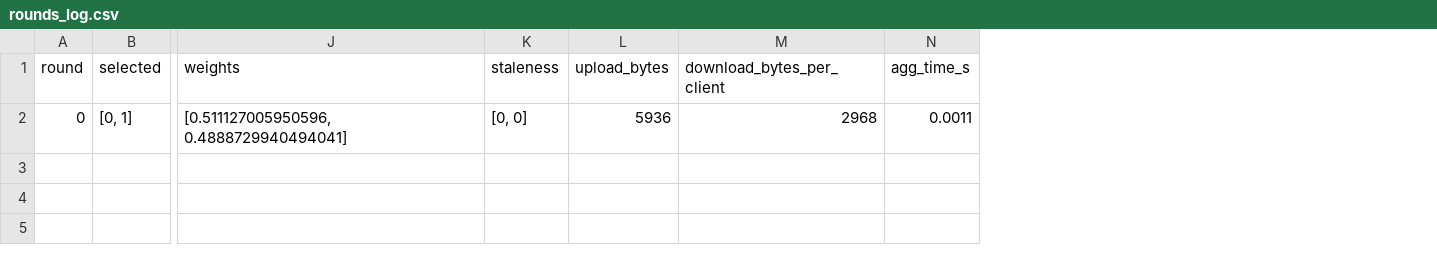
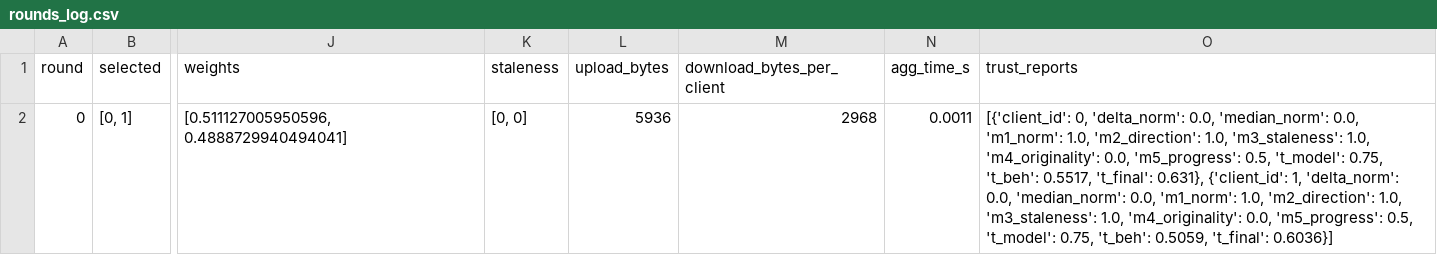
Before and after one commit to clenser/Trust-Aware-Robust-FRL-for-Vehicular-Task-Offloading-TAR-FRL-VEC-, a CSV file: results/phase7/checkpoints/phase7_trust_threshold_seed1/rounds_log.csv, drawn as a sheet; only a part is shown, gaps mark what is left out; the diff names each change by its address in the sheet, - before the commit and + after, or states it on an @@ line.

```diff
--- a/results/phase7/checkpoints/phase7_trust_threshold_seed1/rounds_log.csv
+++ b/results/phase7/checkpoints/phase7_trust_threshold_seed1/rounds_log.csv
+column O (trust_reports), row 2: [{'client_id': 0, 'delta_norm': 0.0, 'median_norm': 0.0, 'm1_norm': 1.0, 'm2_direction': 1.0, 'm3_staleness': 1.0, 'm4_originality': 0.0, 'm5_progress': 0.5, 't_model': 0.75, 't_beh': 0.5517, 't_final': 0.631}, {'client_id': 1, 'delta_norm': 0.0, 'median_norm': 0.0, 'm1_norm': 1.0, 'm2_direction': 1.0, 'm3_staleness': 1.0, 'm4_originality': 0.0, 'm5_progress': 0.5, 't_model': 0.75, 't_beh': 0.5059, 't_final': 0.6036}]
```
Also changed, not shown: results/phase7/checkpoints/phase7_fedavg_seed0/rounds_log.csv, results/phase7/checkpoints/phase7_trust_threshold_seed0/rounds_log.csv, 9 other files.
